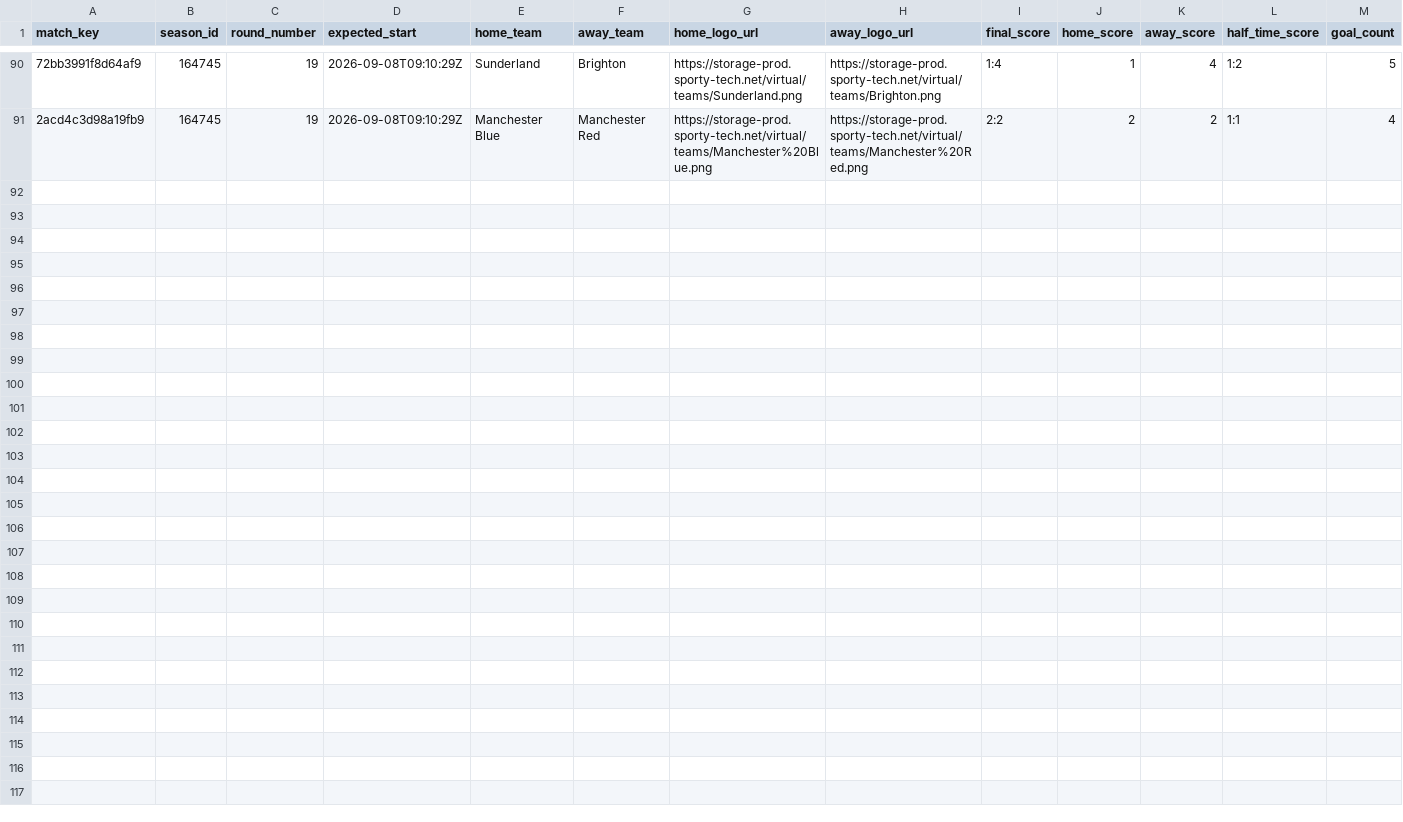
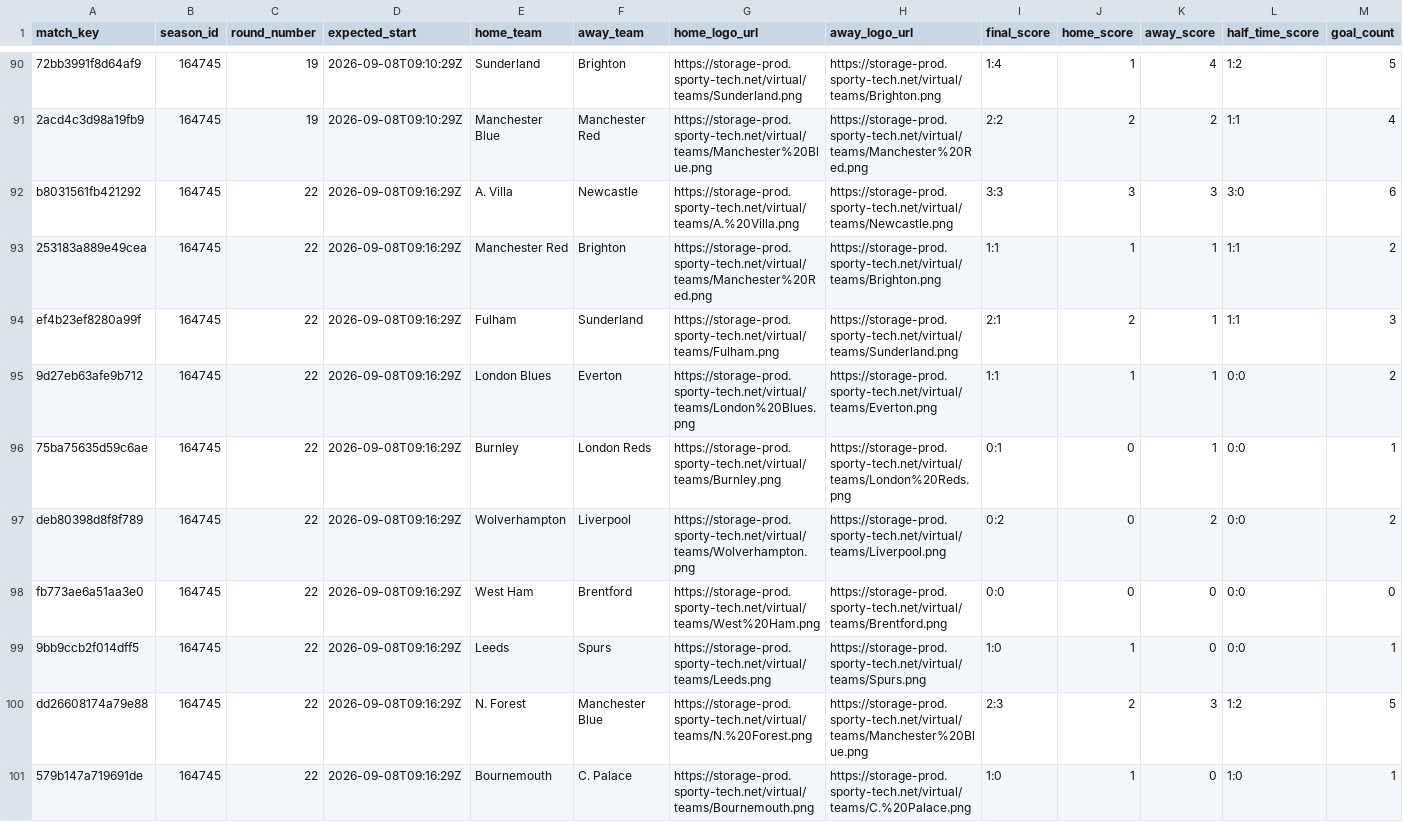
Before and after one commit to michaeldiary77-sys/virtual-leagues-collector, a CSV file: data/8035_english-league/matches.csv, drawn as a sheet; only a part is shown, gaps mark what is left out; rows hold the shown columns only; the diff names each change by its address in the sheet, - before the commit and + after, or states it on an @@ line.

```diff
--- a/data/8035_english-league/matches.csv
+++ b/data/8035_english-league/matches.csv
+row 92: b8031561fb421292 | 164745 | 22 | 2026-09-08T09:16:29Z | A. Villa | Newcastle | https://storage-prod.sporty-tech.net/virtual/teams/A.%20Villa.png | https://storage-prod.sporty-tech.net/virtual/teams/Newcastle.png | 3:3 | 3 | 3 | 3:0 | 6
+row 93: 253183a889e49cea | 164745 | 22 | 2026-09-08T09:16:29Z | Manchester Red | Brighton | https://storage-prod.sporty-tech.net/virtual/teams/Manchester%20Red.png | https://storage-prod.sporty-tech.net/virtual/teams/Brighton.png | 1:1 | 1 | 1 | 1:1 | 2
+row 94: ef4b23ef8280a99f | 164745 | 22 | 2026-09-08T09:16:29Z | Fulham | Sunderland | https://storage-prod.sporty-tech.net/virtual/teams/Fulham.png | https://storage-prod.sporty-tech.net/virtual/teams/Sunderland.png | 2:1 | 2 | 1 | 1:1 | 3
+row 95: 9d27eb63afe9b712 | 164745 | 22 | 2026-09-08T09:16:29Z | London Blues | Everton | https://storage-prod.sporty-tech.net/virtual/teams/London%20Blues.png | https://storage-prod.sporty-tech.net/virtual/teams/Everton.png | 1:1 | 1 | 1 | 0:0 | 2
+row 96: 75ba75635d59c6ae | 164745 | 22 | 2026-09-08T09:16:29Z | Burnley | London Reds | https://storage-prod.sporty-tech.net/virtual/teams/Burnley.png | https://storage-prod.sporty-tech.net/virtual/teams/London%20Reds.png | 0:1 | 0 | 1 | 0:0 | 1
+row 97: deb80398d8f8f789 | 164745 | 22 | 2026-09-08T09:16:29Z | Wolverhampton | Liverpool | https://storage-prod.sporty-tech.net/virtual/teams/Wolverhampton.png | https://storage-prod.sporty-tech.net/virtual/teams/Liverpool.png | 0:2 | 0 | 2 | 0:0 | 2
+row 98: fb773ae6a51aa3e0 | 164745 | 22 | 2026-09-08T09:16:29Z | West Ham | Brentford | https://storage-prod.sporty-tech.net/virtual/teams/West%20Ham.png | https://storage-prod.sporty-tech.net/virtual/teams/Brentford.png | 0:0 | 0 | 0 | 0:0 | 0
+row 99: 9bb9ccb2f014dff5 | 164745 | 22 | 2026-09-08T09:16:29Z | Leeds | Spurs | https://storage-prod.sporty-tech.net/virtual/teams/Leeds.png | https://storage-prod.sporty-tech.net/virtual/teams/Spurs.png | 1:0 | 1 | 0 | 0:0 | 1
+row 100: dd26608174a79e88 | 164745 | 22 | 2026-09-08T09:16:29Z | N. Forest | Manchester Blue | https://storage-prod.sporty-tech.net/virtual/teams/N.%20Forest.png | https://storage-prod.sporty-tech.net/virtual/teams/Manchester%20Blue.png | 2:3 | 2 | 3 | 1:2 | 5
+row 101: 579b147a719691de | 164745 | 22 | 2026-09-08T09:16:29Z | Bournemouth | C. Palace | https://storage-prod.sporty-tech.net/virtual/teams/Bournemouth.png | https://storage-prod.sporty-tech.net/virtual/teams/C.%20Palace.png | 1:0 | 1 | 0 | 1:0 | 1
```
Also changed, not shown: data/8037_spanish-league/matches.csv, data/8056_champions-league/matches.csv, 42 other files.
